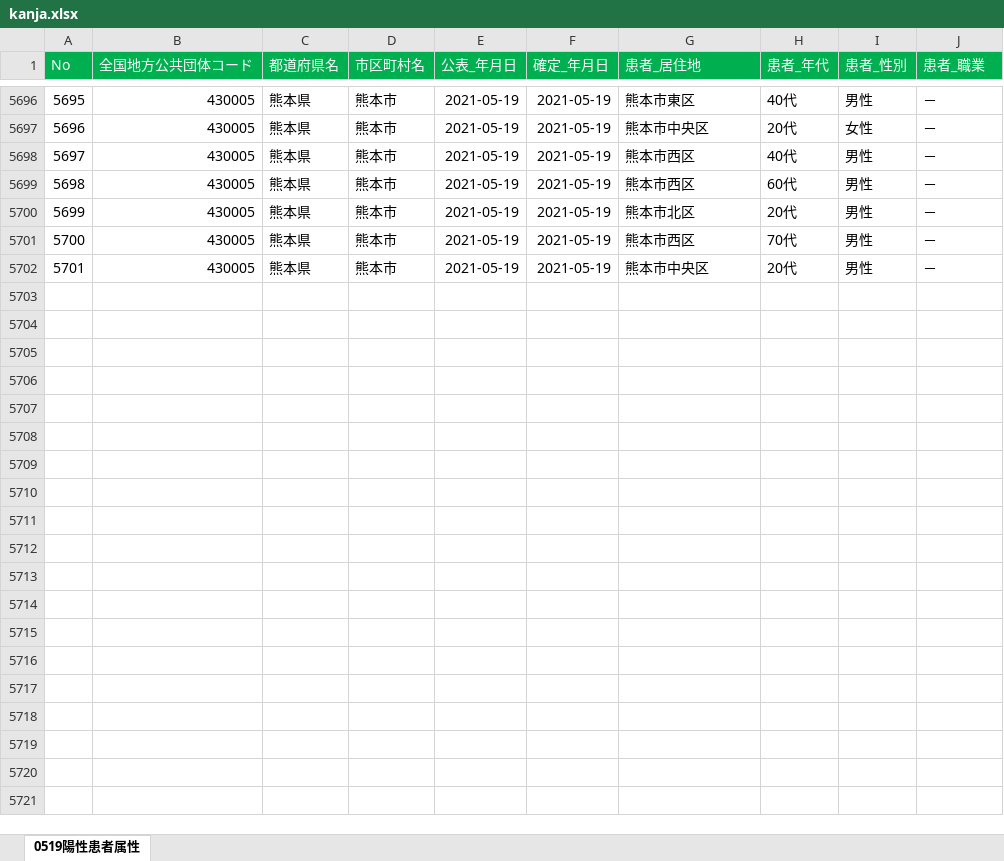
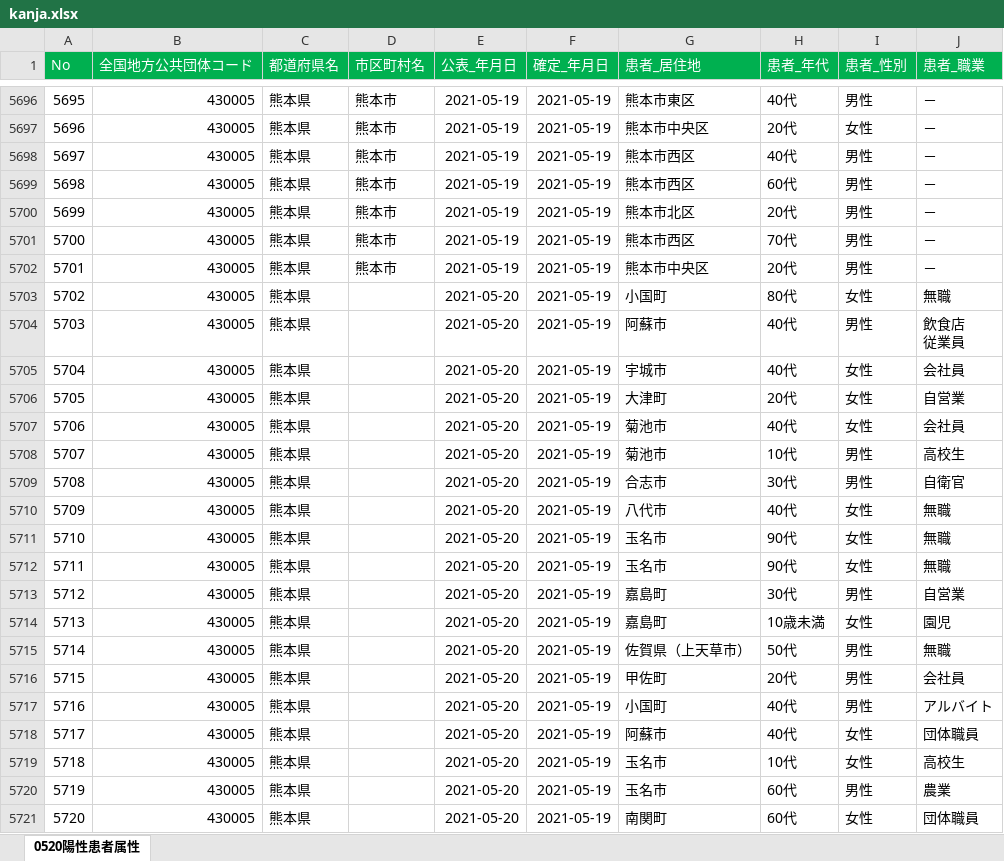
Before and after one commit to makoragi/kumamoto-covid19, an Excel workbook: kanja.xlsx, sheet 0520陽性患者属性, drawn as a sheet; only a part is shown, gaps mark what is left out; values as stored, in another font and other column widths than the file's, no borders; ↵ is a line break in a cell; the diff covers the shown part only; the diff names each change by its address in the sheet, - before the commit and + after, or states it on an @@ line.

```diff
--- a/kanja.xlsx (sheet 0520陽性患者属性)
+++ b/kanja.xlsx (sheet 0520陽性患者属性)
-sheet tab: 0519陽性患者属性
+sheet tab: 0520陽性患者属性
+row 5703: 5702 | 430005 | 熊本県 |  | 2021-05-20 | 2021-05-19 | 小国町 | 80代 | 女性 | 無職
+row 5704: 5703 | 430005 | 熊本県 |  | 2021-05-20 | 2021-05-19 | 阿蘇市 | 40代 | 男性 | 飲食店 ↵ 従業員
+row 5705: 5704 | 430005 | 熊本県 |  | 2021-05-20 | 2021-05-19 | 宇城市 | 40代 | 女性 | 会社員
+row 5706: 5705 | 430005 | 熊本県 |  | 2021-05-20 | 2021-05-19 | 大津町 | 20代 | 女性 | 自営業
+row 5707: 5706 | 430005 | 熊本県 |  | 2021-05-20 | 2021-05-19 | 菊池市 | 40代 | 女性 | 会社員
+row 5708: 5707 | 430005 | 熊本県 |  | 2021-05-20 | 2021-05-19 | 菊池市 | 10代 | 男性 | 高校生
+row 5709: 5708 | 430005 | 熊本県 |  | 2021-05-20 | 2021-05-19 | 合志市 | 30代 | 男性 | 自衛官
+row 5710: 5709 | 430005 | 熊本県 |  | 2021-05-20 | 2021-05-19 | 八代市 | 40代 | 女性 | 無職
+row 5711: 5710 | 430005 | 熊本県 |  | 2021-05-20 | 2021-05-19 | 玉名市 | 90代 | 女性 | 無職
+row 5712: 5711 | 430005 | 熊本県 |  | 2021-05-20 | 2021-05-19 | 玉名市 | 90代 | 女性 | 無職
+row 5713: 5712 | 430005 | 熊本県 |  | 2021-05-20 | 2021-05-19 | 嘉島町 | 30代 | 男性 | 自営業
+row 5714: 5713 | 430005 | 熊本県 |  | 2021-05-20 | 2021-05-19 | 嘉島町 | 10歳未満 | 女性 | 園児
+row 5715: 5714 | 430005 | 熊本県 |  | 2021-05-20 | 2021-05-19 | 佐賀県（上天草市） | 50代 | 男性 | 無職
+row 5716: 5715 | 430005 | 熊本県 |  | 2021-05-20 | 2021-05-19 | 甲佐町 | 20代 | 男性 | 会社員
+row 5717: 5716 | 430005 | 熊本県 |  | 2021-05-20 | 2021-05-19 | 小国町 | 40代 | 男性 | アルバイト
+row 5718: 5717 | 430005 | 熊本県 |  | 2021-05-20 | 2021-05-19 | 阿蘇市 | 40代 | 女性 | 団体職員
+row 5719: 5718 | 430005 | 熊本県 |  | 2021-05-20 | 2021-05-19 | 玉名市 | 10代 | 女性 | 高校生
+row 5720: 5719 | 430005 | 熊本県 |  | 2021-05-20 | 2021-05-19 | 玉名市 | 60代 | 男性 | 農業
+row 5721: 5720 | 430005 | 熊本県 |  | 2021-05-20 | 2021-05-19 | 南関町 | 60代 | 女性 | 団体職員
```
Also changed, not shown: 61 added rows, 75 edited cells and cell formats elsewhere in this sheet, kensa.xlsx, 1 other file.
